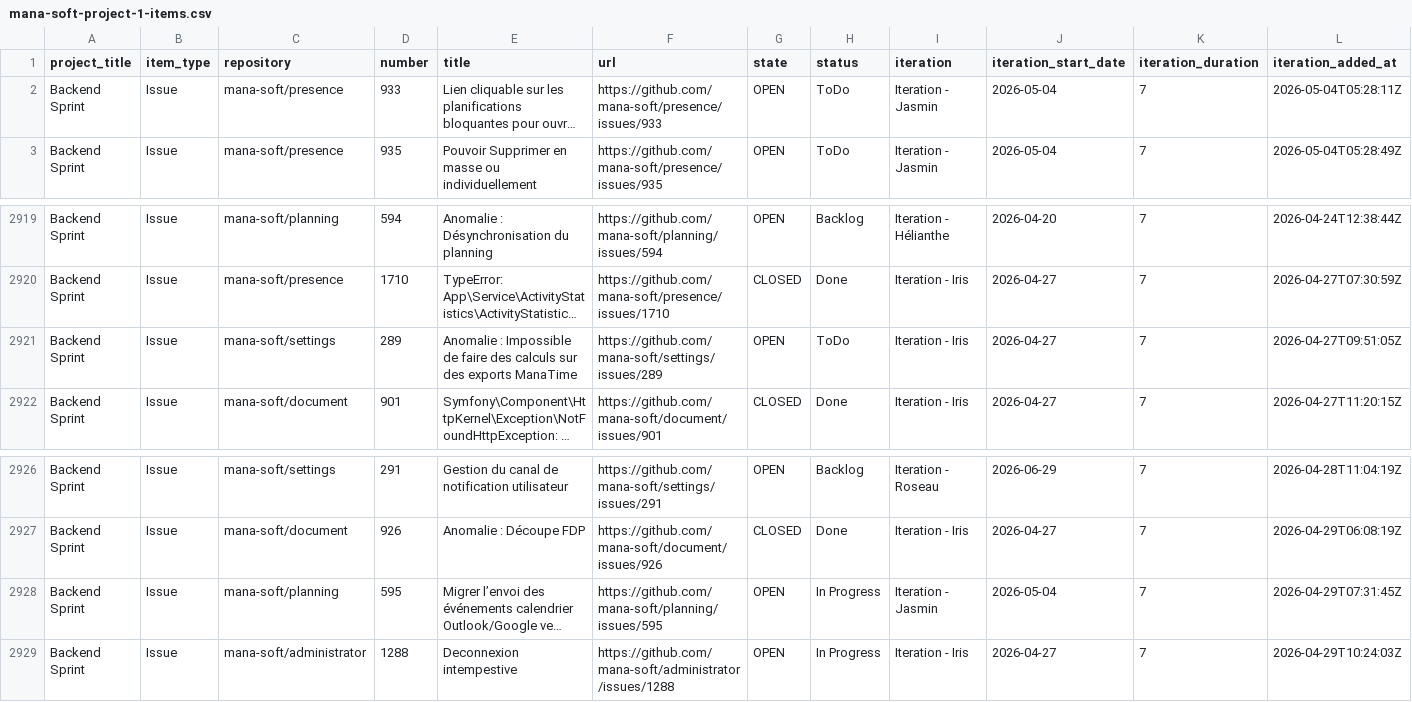
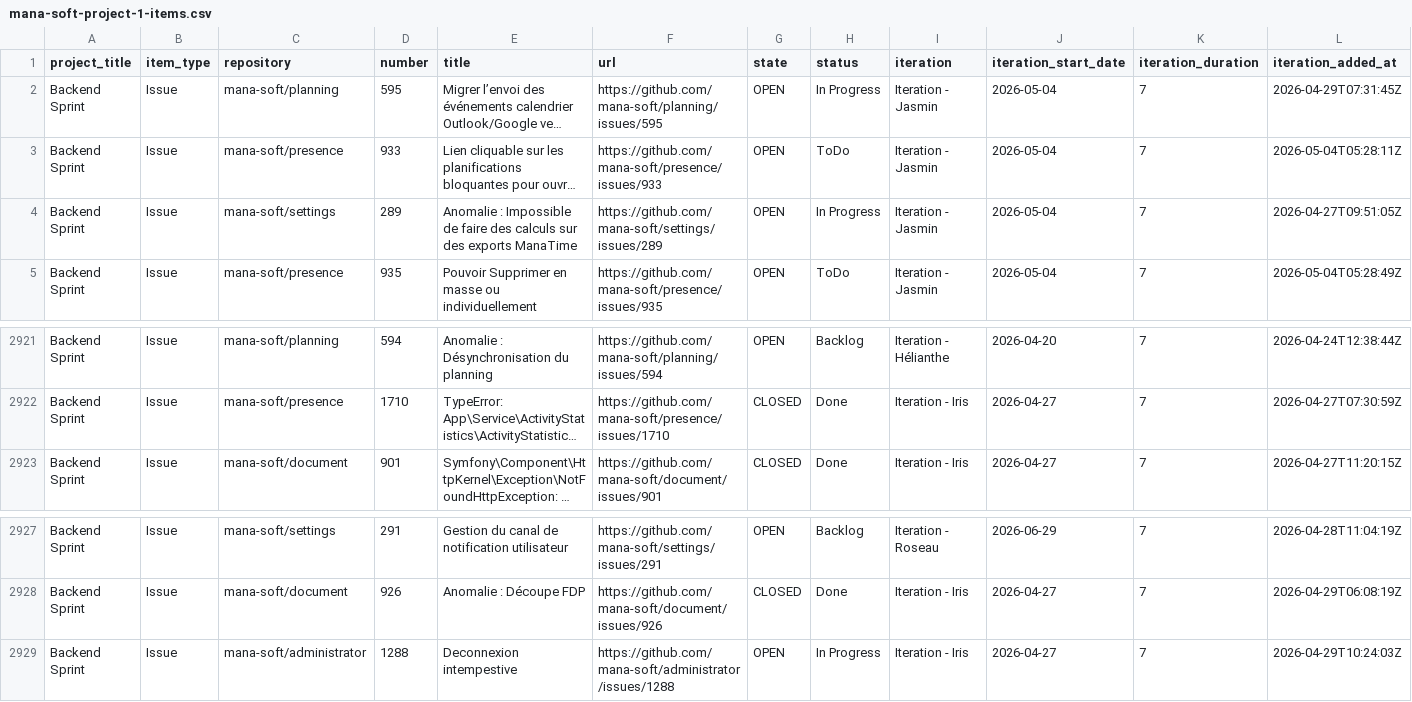
Before and after one commit to siven76/dev-dashboard, a CSV file: docs/briefs/mana-soft-project-1-items.csv, drawn as a sheet; only a part is shown, gaps mark what is left out; long unchanged cells end in …; removed rows and columns are numbered as before the commit, all else as after; rows hold the shown columns only; the diff names each change by its address in the sheet, - before the commit and + after, or states it on an @@ line.

```diff
--- a/docs/briefs/mana-soft-project-1-items.csv
+++ b/docs/briefs/mana-soft-project-1-items.csv
@@ row 2928 moved to row 2: Backend Sprint @@
+row 4: Backend Sprint | Issue | mana-soft/settings | 289 | Anomalie : Impossible de faire des calculs sur des exports ManaTime | https://github.com/mana-soft/settings/issues/289 | OPEN | In Progress | Iteration - Jasmin | 2026-05-04 | 7 | 2026-04-27T09:51:05Z
-row 2921: Backend Sprint | Issue | mana-soft/settings | 289 | Anomalie : Impossible de faire des calculs sur des exports ManaTime | https://github.com/mana-soft/settings/issues/289 | OPEN | ToDo | Iteration - Iris | 2026-04-27 | 7 | 2026-04-27T09:51:05Z
```
Also changed, not shown: 2 other files.
